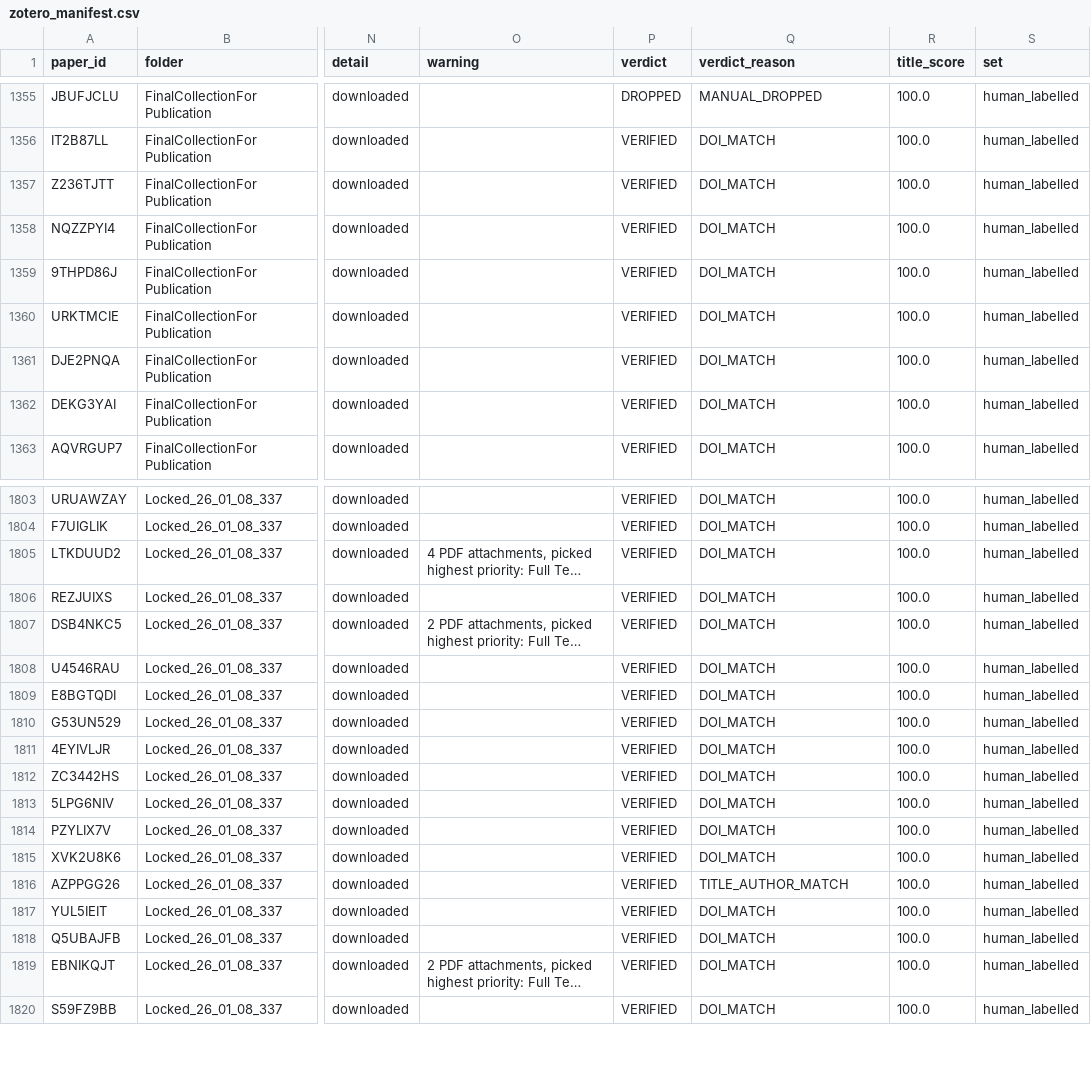
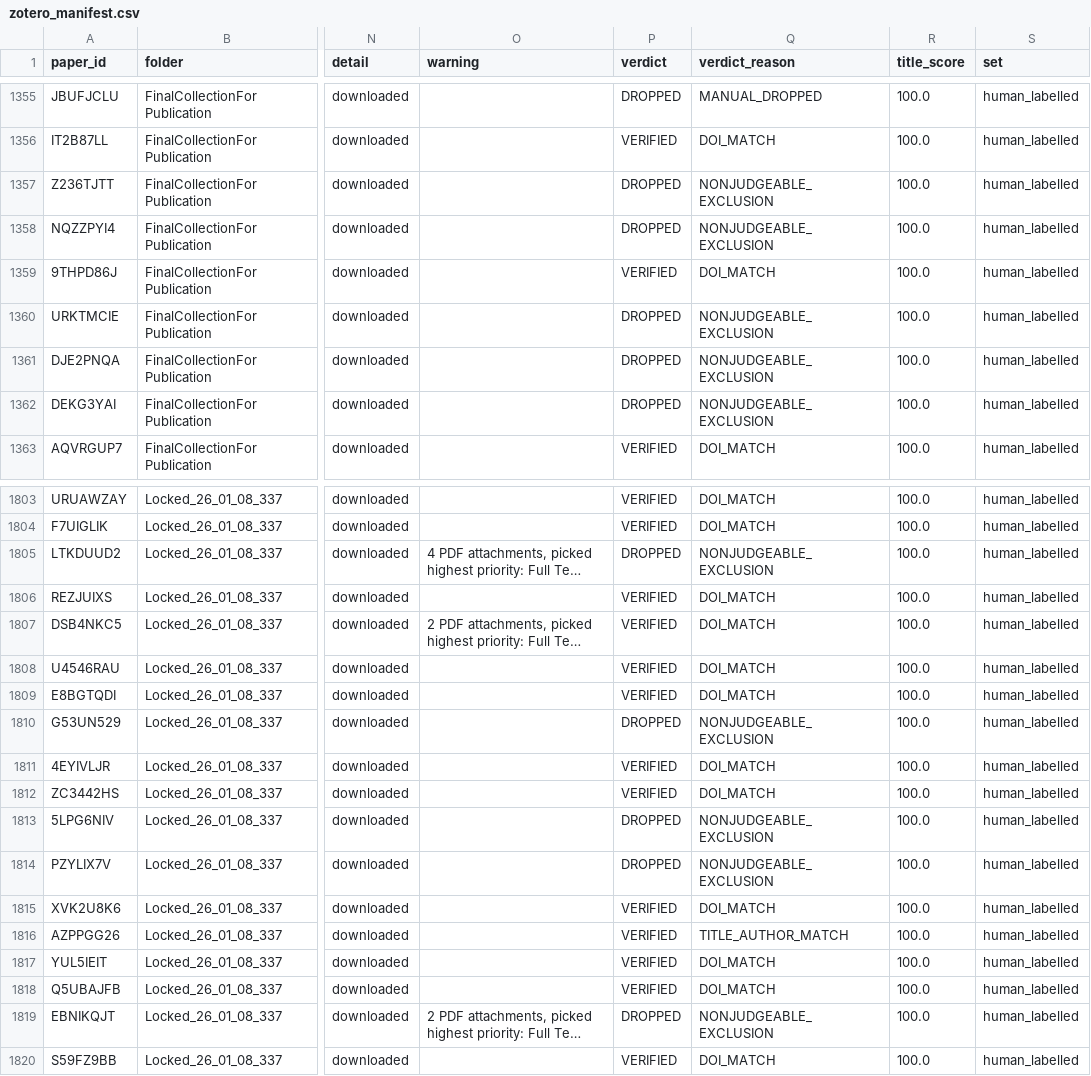
Before and after one commit to CharlieBuhanan/Automated-Detection-of-Ignored-Clustering-and-Restricted-Randomization-in-Trials-with-Clusters, a CSV file: data/zotero_manifest.csv, drawn as a sheet; only a part is shown, gaps mark what is left out; long unchanged cells end in …; the diff covers the shown part only; the diff names each change by its address in the sheet, - before the commit and + after, or states it on an @@ line.

```diff
--- a/data/zotero_manifest.csv
+++ b/data/zotero_manifest.csv
-P1357:P1358 (verdict): VERIFIED
+P1357:P1358 (verdict): DROPPED
-Q1357:Q1358 (verdict_reason): DOI_MATCH
+Q1357:Q1358 (verdict_reason): NONJUDGEABLE_EXCLUSION
-P1360:P1362 (verdict): VERIFIED
+P1360:P1362 (verdict): DROPPED
-Q1360:Q1362 (verdict_reason): DOI_MATCH
+Q1360:Q1362 (verdict_reason): NONJUDGEABLE_EXCLUSION
-P1805 (verdict): VERIFIED
+P1805 (verdict): DROPPED
-Q1805 (verdict_reason): DOI_MATCH
+Q1805 (verdict_reason): NONJUDGEABLE_EXCLUSION
-P1810 (verdict): VERIFIED
+P1810 (verdict): DROPPED
-Q1810 (verdict_reason): DOI_MATCH
+Q1810 (verdict_reason): NONJUDGEABLE_EXCLUSION
-P1813:P1814 (verdict): VERIFIED
+P1813:P1814 (verdict): DROPPED
-Q1813:Q1814 (verdict_reason): DOI_MATCH
+Q1813:Q1814 (verdict_reason): NONJUDGEABLE_EXCLUSION
-P1819 (verdict): VERIFIED
+P1819 (verdict): DROPPED
-Q1819 (verdict_reason): DOI_MATCH
+Q1819 (verdict_reason): NONJUDGEABLE_EXCLUSION
```
Also changed, not shown: 62 edited cells elsewhere in this file, results/review/05_label_match_review.csv, 29 other files.
